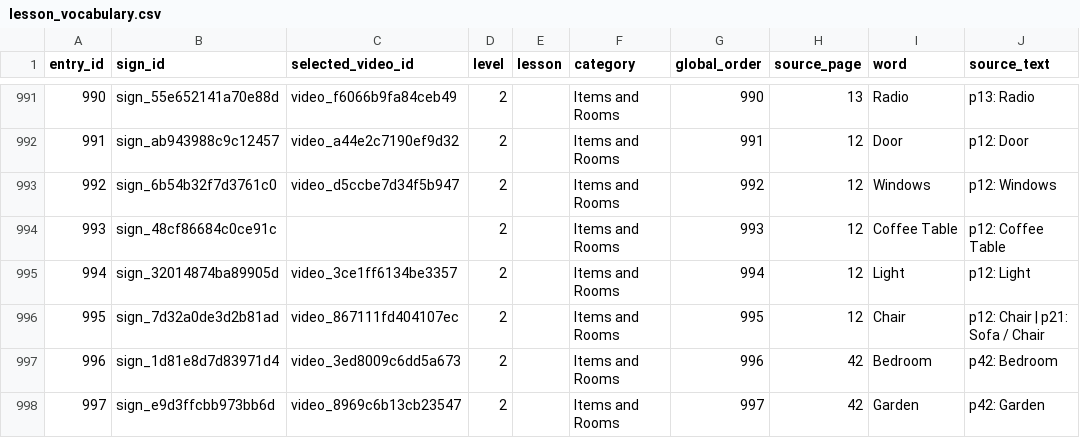
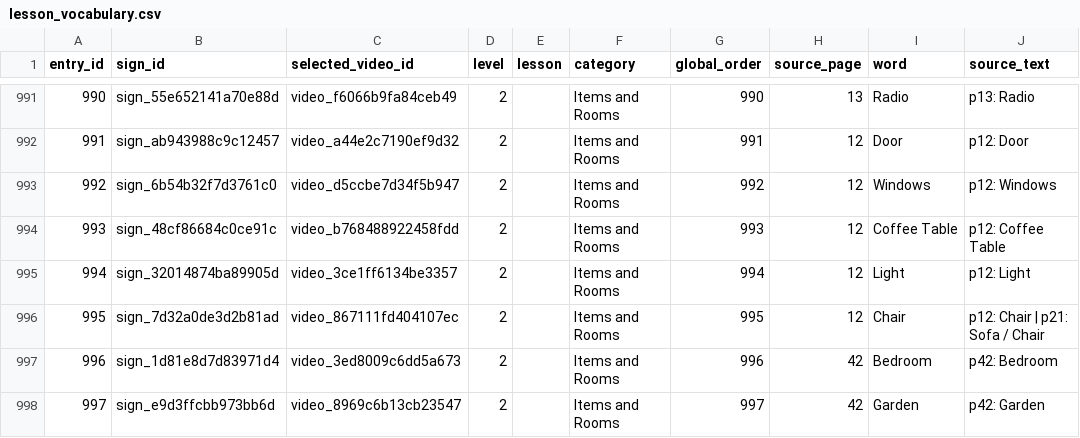
Before and after one commit to ifm2/bsl-study-support, a CSV file: data/lesson_vocabulary.csv, drawn as a sheet; only a part is shown, gaps mark what is left out; the diff covers the shown part only; the diff names each change by its address in the sheet, - before the commit and + after, or states it on an @@ line.

```diff
--- a/data/lesson_vocabulary.csv
+++ b/data/lesson_vocabulary.csv
-C994 (selected_video_id): (empty)
+C994 (selected_video_id): video_b768488922458fdd
```
Also changed, not shown: 28 edited cells elsewhere in this file, data/videos.csv, 12 other files.
